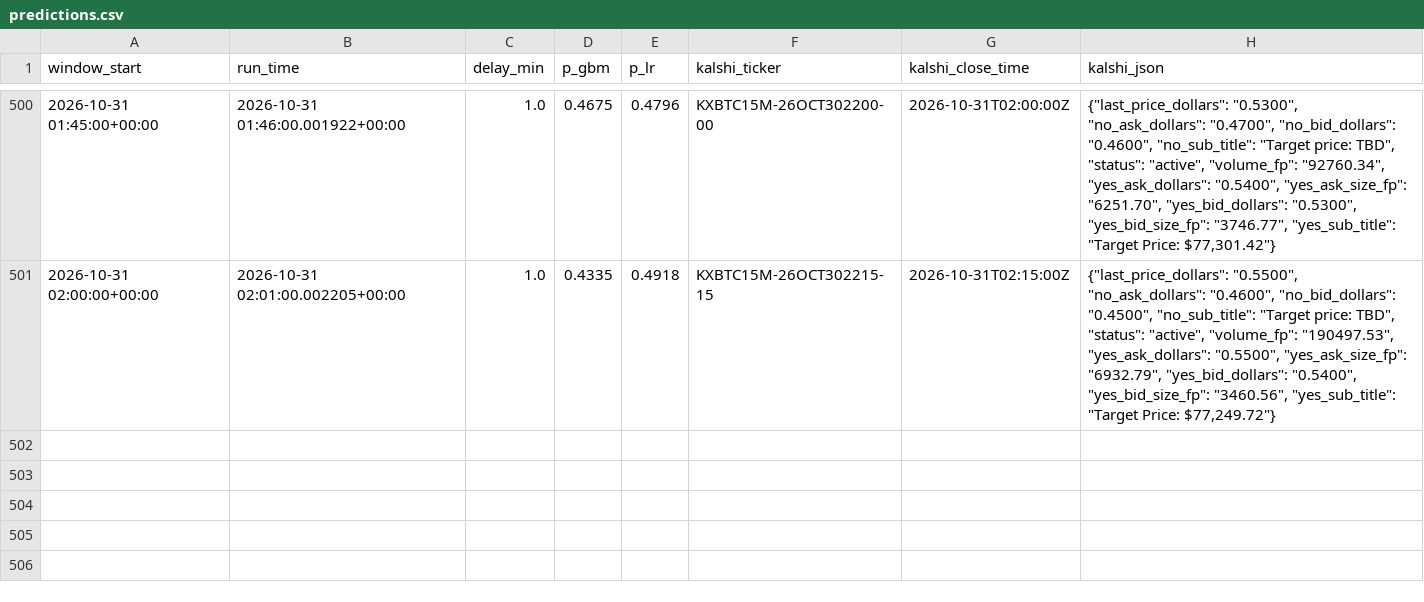
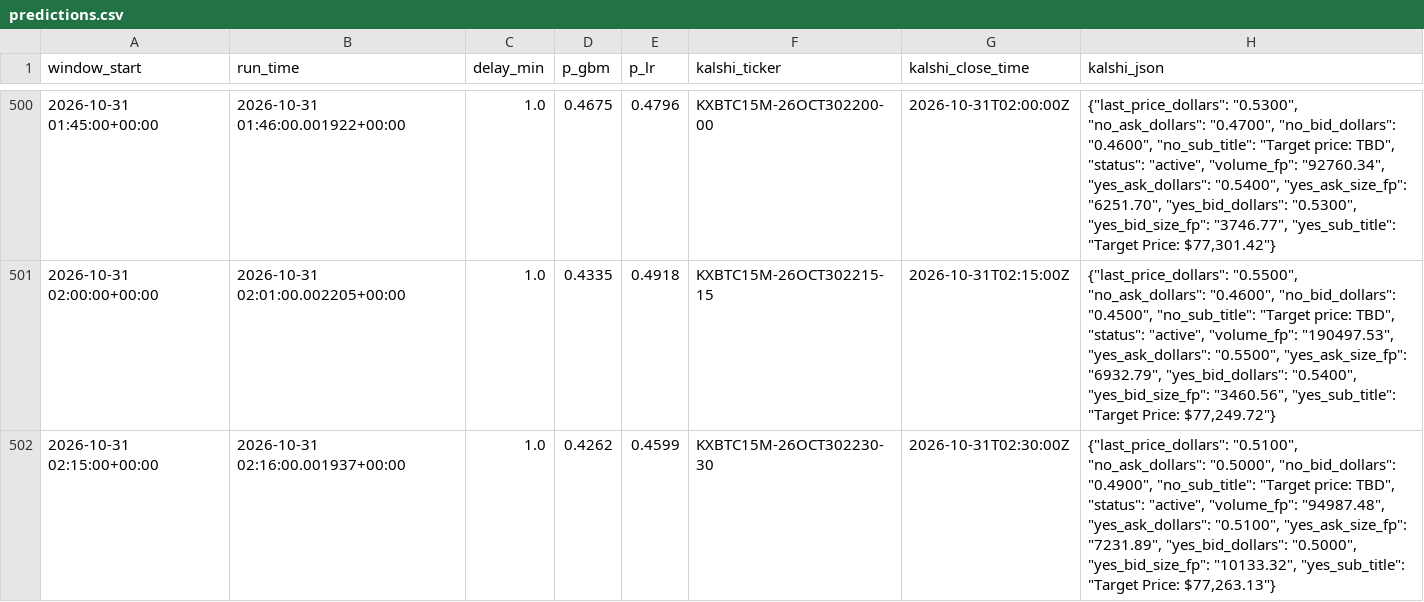
Before and after one commit to jfmoney1222/btc-logger, a CSV file: predictions.csv, drawn as a sheet; only a part is shown, gaps mark what is left out.

Commit message:
log

```diff
--- a/predictions.csv
+++ b/predictions.csv
@@ -501 +501,2 @@ window_start,run_time,delay_min,p_gbm,p_lr,kalshi_ticker,kalshi_close_time,kalsh
 2026-10-31 02:00:00+00:00,2026-10-31 02:01:00.002205+00:00,1.0,0.4335,0.4918,KXBTC15M-26OCT302215-15,2026-10-31T02:15:00Z,"{""last_price_dollars"": ""0.5500"", ""no_ask_dollars"": ""0.4600"", ""no_bid_dollars"": ""0.4500"", ""no_sub_title"": ""Target price: TBD"", ""status"": ""active"", ""volume_fp"": ""190497.53"", ""yes_ask_dollars"": ""0.5500"", ""yes_ask_size_fp"": ""6932.79"", ""yes_bid_dollars"": ""0.5400"", ""yes_bid_size_fp"": ""3460.56"", ""yes_sub_title"": ""Target Price: $77,249.72""}"
+2026-10-31 02:15:00+00:00,2026-10-31 02:16:00.001937+00:00,1.0,0.4262,0.4599,KXBTC15M-26OCT302230-30,2026-10-31T02:30:00Z,"{""last_price_dollars"": ""0.5100"", ""no_ask_dollars"": ""0.5000"", ""no_bid_dollars"": ""0.4900"", ""no_sub_title"": ""Target price: TBD"", ""status"": ""active"", ""volume_fp"": ""94987.48"", ""yes_ask_dollars"": ""0.5100"", ""yes_ask_size_fp"": ""7231.89"", ""yes_bid_dollars"": ""0.5000"", ""yes_bid_size_fp"": ""10133.32"", ""yes_sub_title"": ""Target Price: $77,263.13""}"
```
